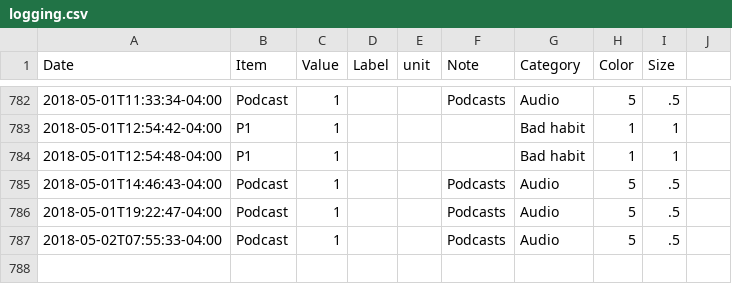
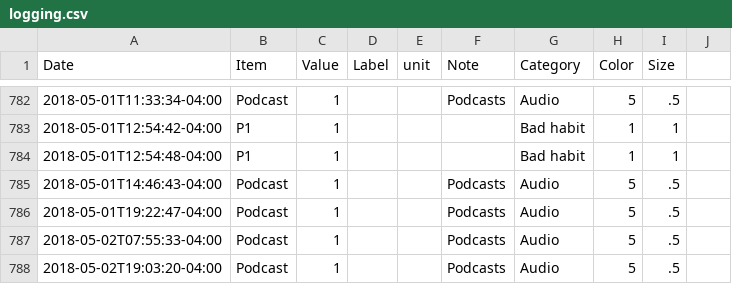
Before and after one commit to eschlaf2/quantifiedSelf, a CSV file: logging.csv, drawn as a sheet; only a part is shown, gaps mark what is left out.

Commit message:
updates

```diff
--- a/logging.csv
+++ b/logging.csv
@@ -787 +787,2 @@ Date,Item,Value,Label,unit,Note,Category,Color,Size
 2018-05-02T07:55:33-04:00,Podcast,1,,,Podcasts, Audio,5,.5
+2018-05-02T19:03:20-04:00,Podcast,1,,,Podcasts, Audio,5,.5
```
